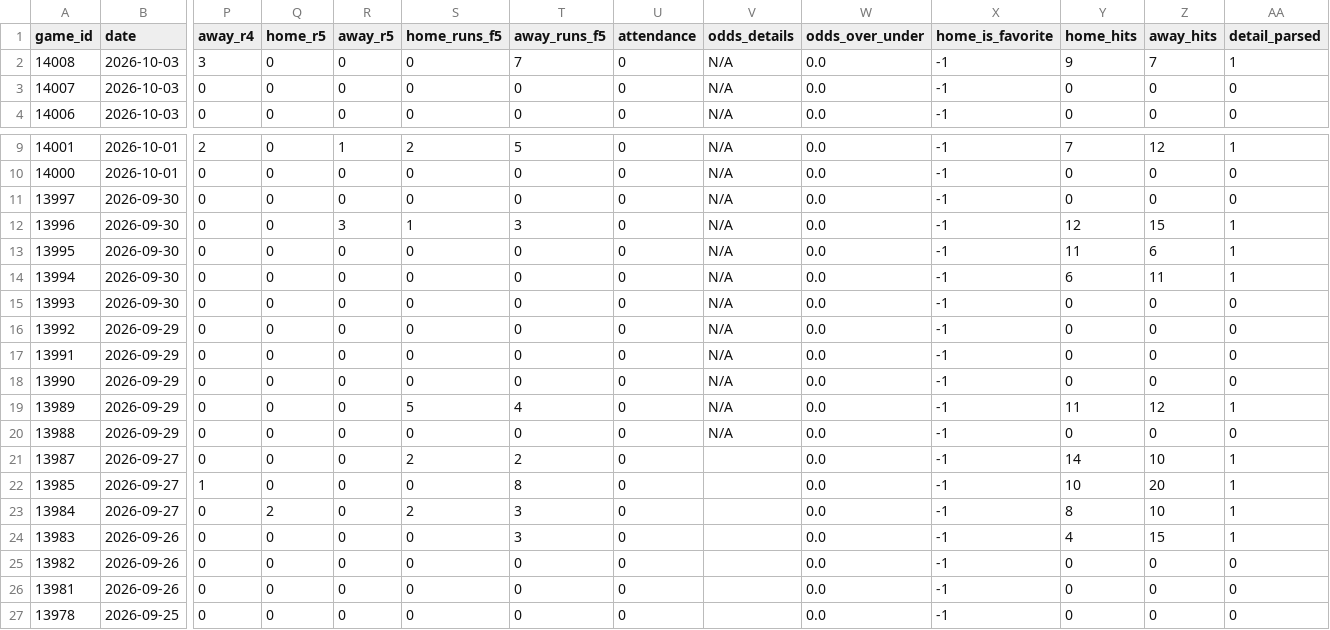
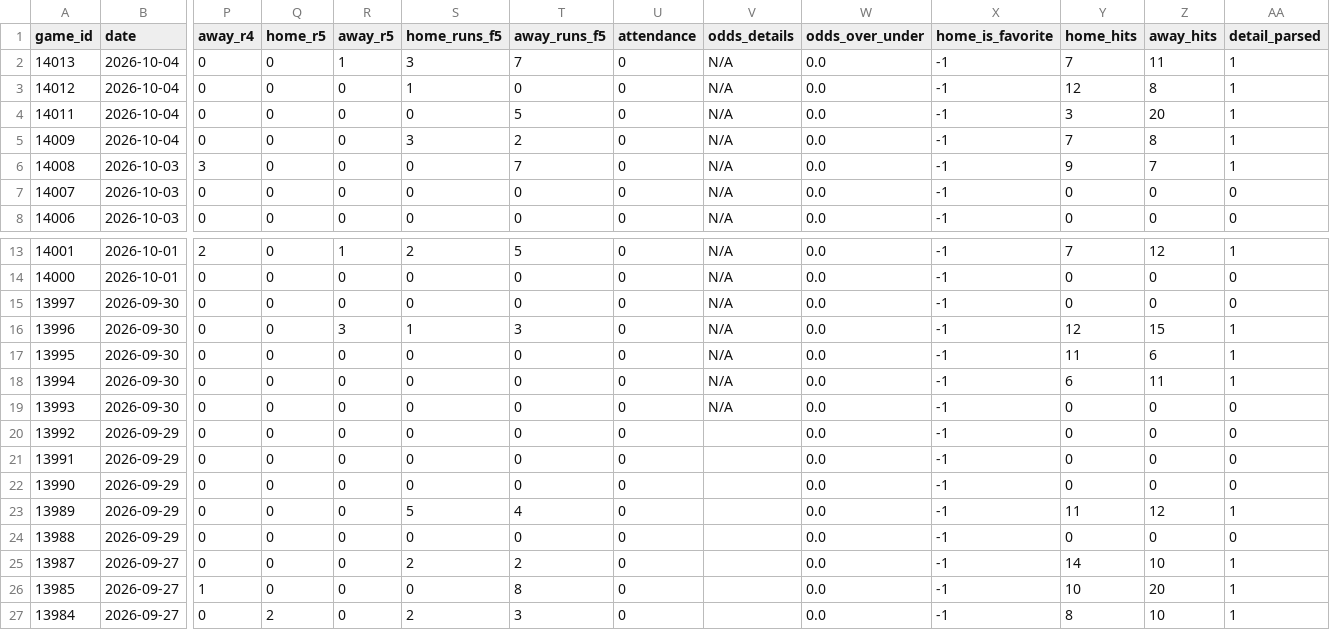
Before and after one commit to emilioandrade0/PickGOLD, a CSV file: src/data/kbo/raw/kbo_advanced_history.csv, drawn as a sheet; only a part is shown, gaps mark what is left out; the shorter side is filled out with more unchanged rows; addresses are those after the commit; rows hold the shown columns only; the diff names each change by its address in the sheet, - before the commit and + after, or states it on an @@ line.

```diff
--- a/src/data/kbo/raw/kbo_advanced_history.csv
+++ b/src/data/kbo/raw/kbo_advanced_history.csv
+row 2: 14013 | 2026-10-04 | 0 | 0 | 1 | 3 | 7 | 0 | N/A | 0.0 | -1 | 7 | 11 | 1
+row 3: 14012 | 2026-10-04 | 0 | 0 | 0 | 1 | 0 | 0 | N/A | 0.0 | -1 | 12 | 8 | 1
+row 4: 14011 | 2026-10-04 | 0 | 0 | 0 | 0 | 5 | 0 | N/A | 0.0 | -1 | 3 | 20 | 1
+row 5: 14009 | 2026-10-04 | 0 | 0 | 0 | 3 | 2 | 0 | N/A | 0.0 | -1 | 7 | 8 | 1
-V20:V24 (odds_details): N/A
+V20:V24 (odds_details): (empty)
```
Also changed, not shown: src/data/kbo/raw/kbo_upcoming_schedule.csv, src/data/laliga/raw/laliga_upcoming_schedule.csv, 35 other files.
